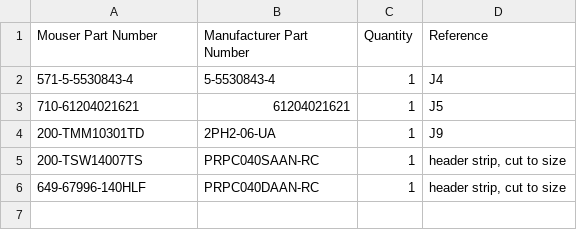
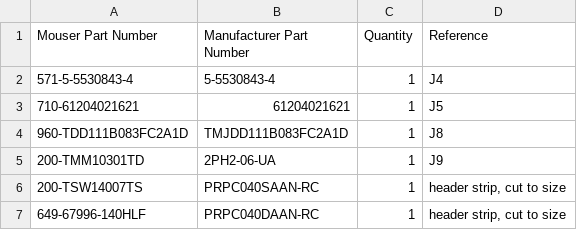
Before and after one commit to acwright/6502-DEV, a CSV file: BOM/DEV Board/Rev 1.0/mouser-through-hole.csv, drawn as a sheet.

```diff
--- a/BOM/DEV Board/Rev 1.0/mouser-through-hole.csv
+++ b/BOM/DEV Board/Rev 1.0/mouser-through-hole.csv
@@ -3,2 +3,3 @@ Mouser Part Number,Manufacturer Part Number,Quantity,Reference
 710-61204021621,61204021621,1,J5
+960-TDD111B083FC2A1D,TMJDD111B083FC2A1D,1,J8
 200-TMM10301TD,2PH2-06-UA,1,J9
```
Also changed, not shown: BOM/DEV Board/Rev 1.0/digikey-through-hole.csv, BOM/DEV Board/Rev 1.0/digikey.csv, 5 other files.
